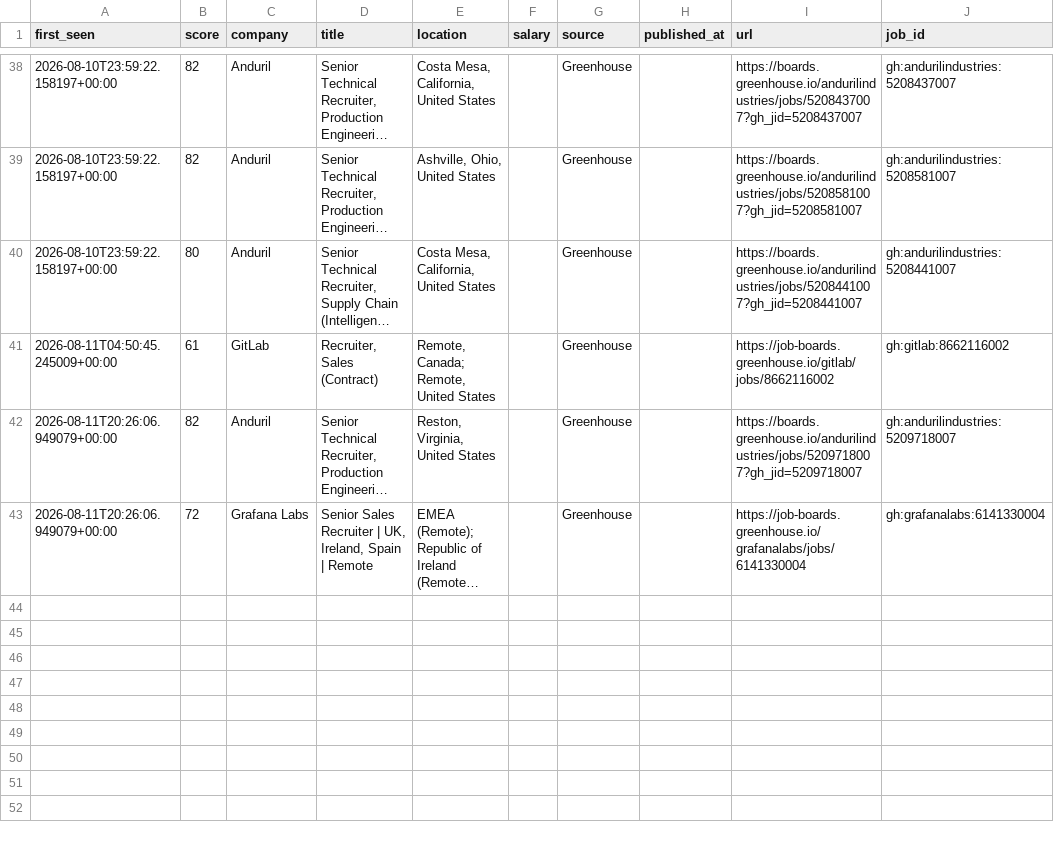
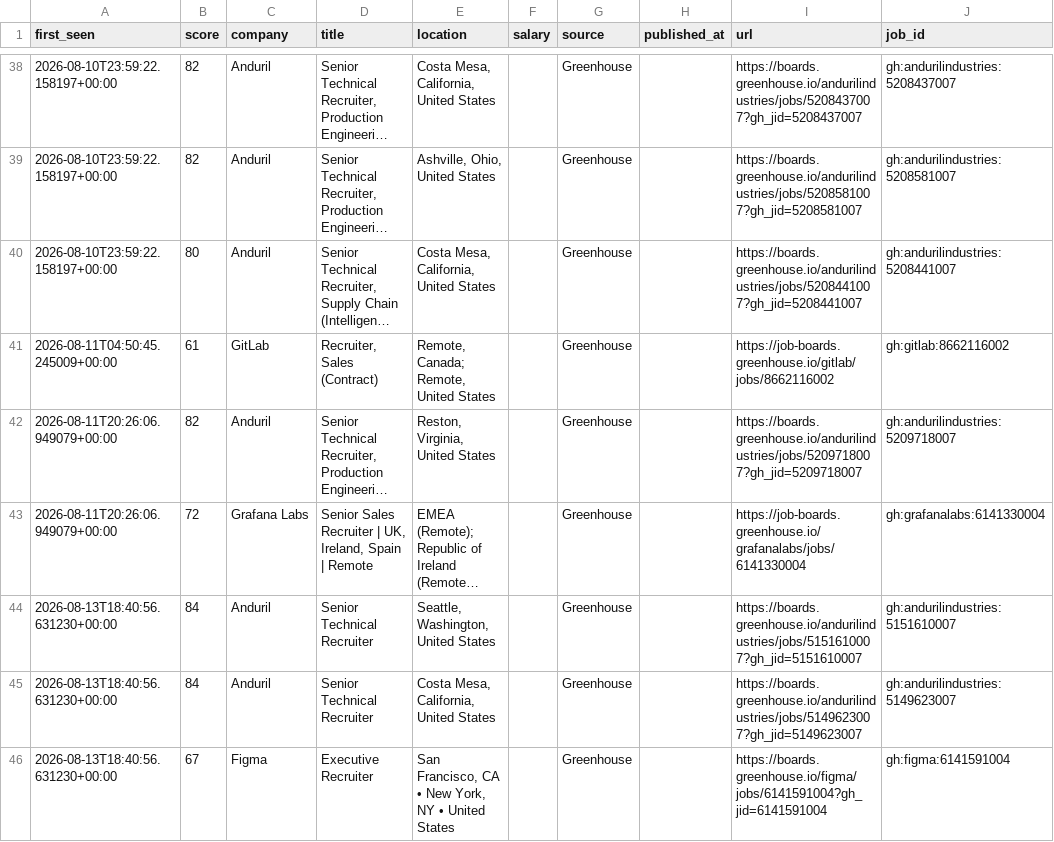
Before and after one commit to thecgraham-cpu/ta-job-radar, a CSV file: data/matches.csv, drawn as a sheet; only a part is shown, gaps mark what is left out; long unchanged cells end in …; the diff names each change by its address in the sheet, - before the commit and + after, or states it on an @@ line.

```diff
--- a/data/matches.csv
+++ b/data/matches.csv
+row 44: 2026-08-13T18:40:56.631230+00:00 | 84 | Anduril | Senior Technical Recruiter | Seattle, Washington, United States |  | Greenhouse |  | https://boards.greenhouse.io/andurilindustries/jobs/5151610007?gh_jid=5151610007 | gh:andurilindustries:5151610007
+row 45: 2026-08-13T18:40:56.631230+00:00 | 84 | Anduril | Senior Technical Recruiter | Costa Mesa, California, United States |  | Greenhouse |  | https://boards.greenhouse.io/andurilindustries/jobs/5149623007?gh_jid=5149623007 | gh:andurilindustries:5149623007
+row 46: 2026-08-13T18:40:56.631230+00:00 | 67 | Figma | Executive Recruiter | San Francisco, CA • New York, NY • United States |  | Greenhouse |  | https://boards.greenhouse.io/figma/jobs/6141591004?gh_jid=6141591004 | gh:figma:6141591004
```
Also changed, not shown: 2 other files.
